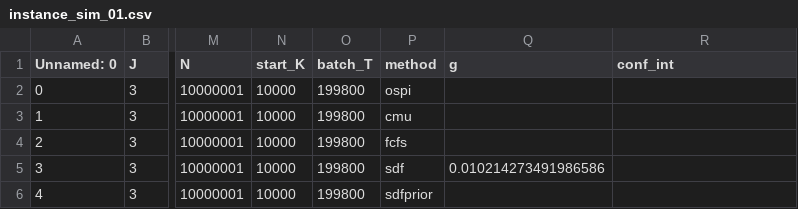
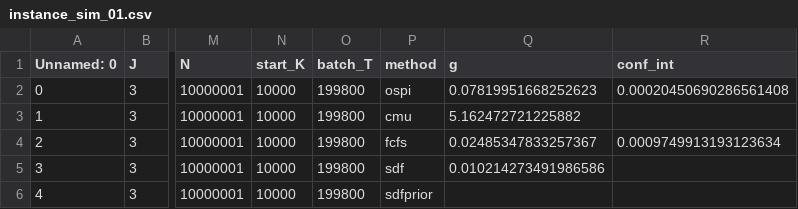
Before and after one commit to JeroenVanKasteren/time_constraint_ed, a CSV file: results/instance_sim_01.csv, drawn as a sheet; only a part is shown, gaps mark what is left out; the diff names each change by its address in the sheet, - before the commit and + after, or states it on an @@ line.

```diff
--- a/results/instance_sim_01.csv
+++ b/results/instance_sim_01.csv
-Q2 (g): (empty)
+Q2 (g): 0.07819951668252623
-R2 (conf_int): (empty)
+R2 (conf_int): 0.00020450690286561408
-Q3 (g): (empty)
+Q3 (g): 5.162472721225882
-Q4 (g): (empty)
+Q4 (g): 0.02485347833257367
-R4 (conf_int): (empty)
+R4 (conf_int): 0.0009749913193123634
```
Also changed, not shown: results/instance_sim_02.csv, results/instance_sim_03.csv, 7 other files.
